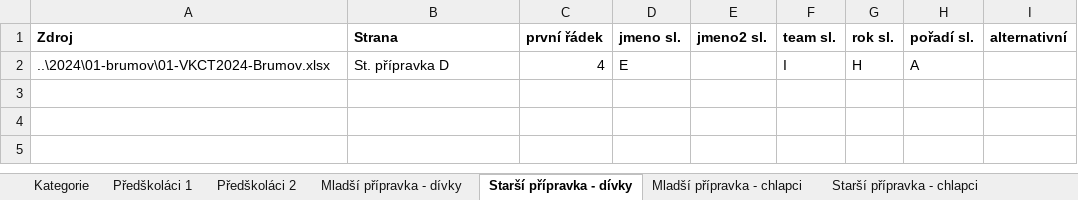
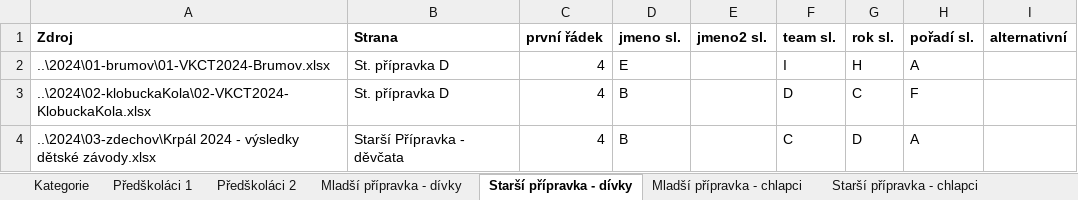
Before and after one commit to pavelchuchma/vkct, an Excel workbook: processor/config2024.xlsx, sheet Starší přípravka - dívky, drawn as a sheet; values as stored, in another font and other column widths than the file's, no borders; the diff names each change by its address in the sheet, - before the commit and + after, or states it on an @@ line.

```diff
--- a/processor/config2024.xlsx (sheet Starší přípravka - dívky)
+++ b/processor/config2024.xlsx (sheet Starší přípravka - dívky)
+row 3: ..\2024\02-klobuckaKola\02-VKCT2024-KlobuckaKola.xlsx | St. přípravka D | 4 | B |  | D | C | F
+row 4: ..\2024\03-zdechov\Krpál 2024 - výsledky dětské závody.xlsx | Starší Přípravka - děvčata | 4 | B |  | C | D | A
```
Also changed, not shown: sheet Mladší přípravka - chlapci, sheet Předškoláci 1, sheet Juniorky, sheet Starší žáci, sheet Mladší přípravka - dívky, sheet Předškoláci 2, 10 more sheets, 2024/01-brumov/01-VKCT2024-Brumov.xlsx, 6 other files.
